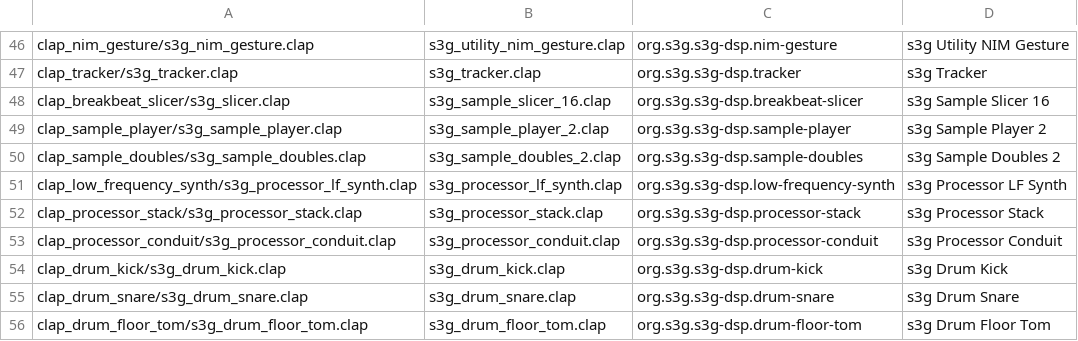
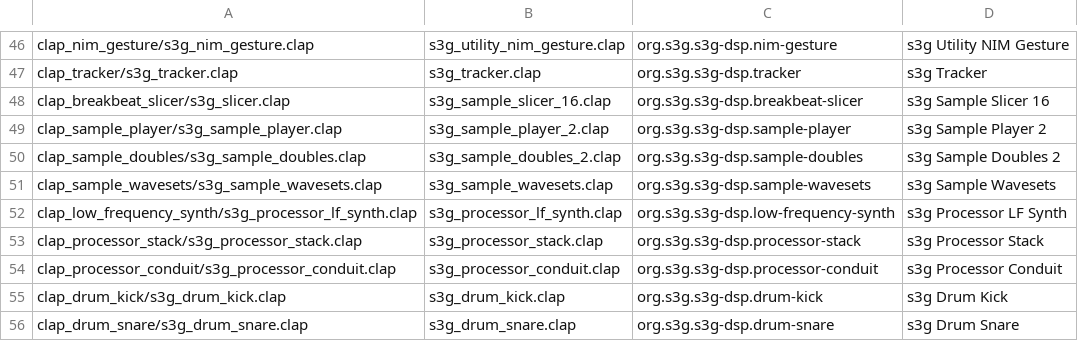
Before and after one commit to s3g/s3g-dsp, a TSV file: scripts/clap-bundles.tsv, drawn as a sheet; only a part is shown, gaps mark what is left out; the shorter side is filled out with more unchanged rows.

Commit message:
wavesets

```diff
--- a/scripts/clap-bundles.tsv
+++ b/scripts/clap-bundles.tsv
@@ -50,2 +50,3 @@ clap_sample_player/s3g_sample_player.clap	s3g_sample_player_2.clap	org.s3g.s3g-d
 clap_sample_doubles/s3g_sample_doubles.clap	s3g_sample_doubles_2.clap	org.s3g.s3g-dsp.sample-doubles	s3g Sample Doubles 2
+clap_sample_wavesets/s3g_sample_wavesets.clap	s3g_sample_wavesets.clap	org.s3g.s3g-dsp.sample-wavesets	s3g Sample Wavesets
 clap_low_frequency_synth/s3g_processor_lf_synth.clap	s3g_processor_lf_synth.clap	org.s3g.s3g-dsp.low-frequency-synth	s3g Processor LF Synth
```
Also changed, not shown: scripts/clap-legacy-bundles.tsv, scripts/doc-screenshot-manifest.tsv, 26 other files.
